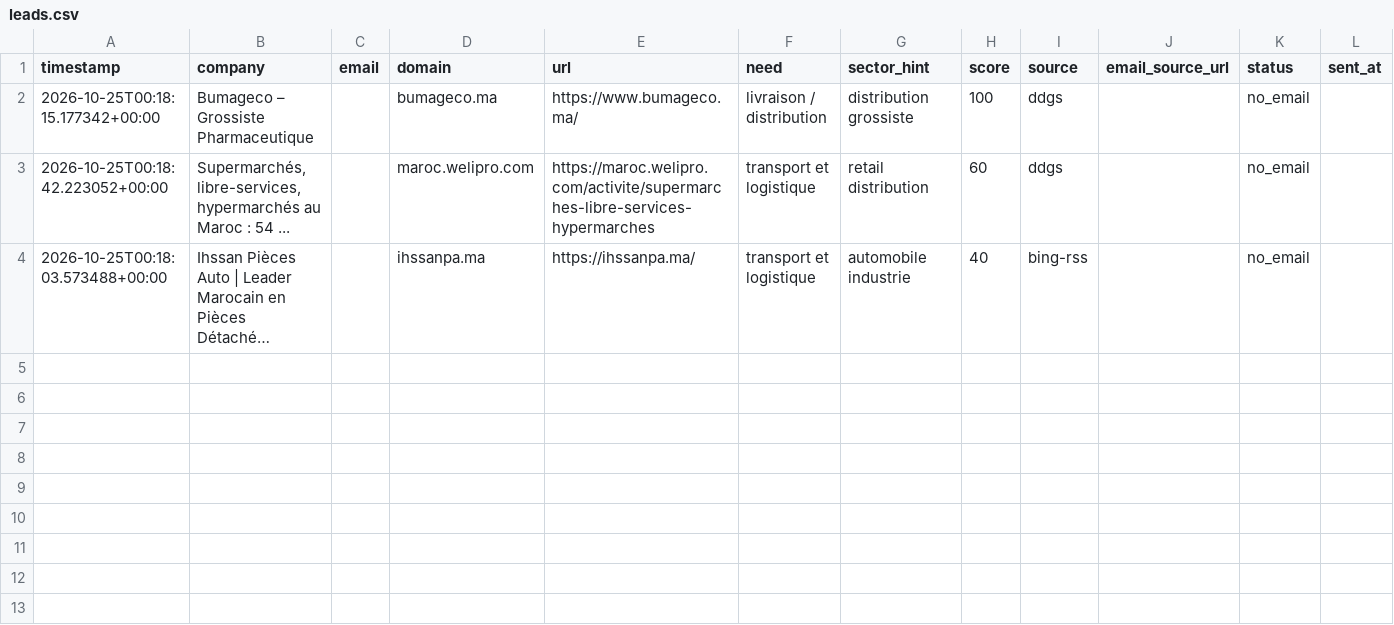
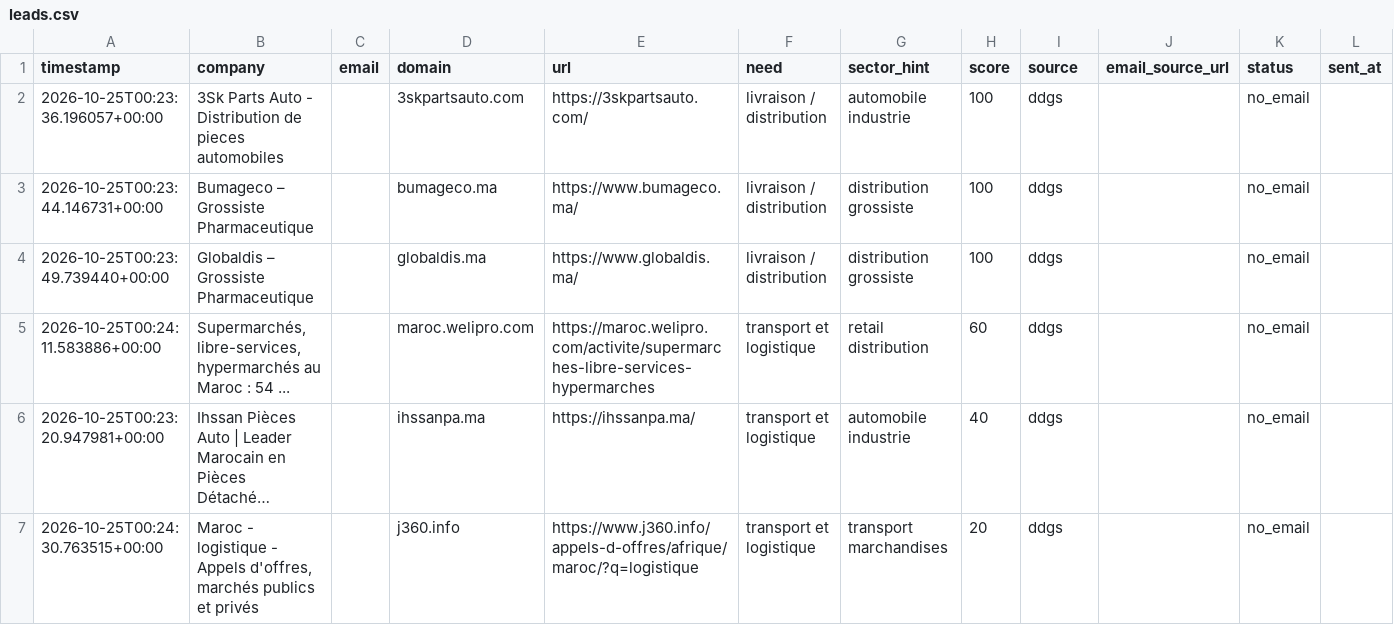
Before and after one commit to OMAR3689/OMAR3689, a CSV file: transport-lead-agent/data/leads.csv, drawn as a sheet; only a part is shown; long unchanged cells end in …; addresses are those after the commit; rows hold the shown columns only; the diff names each change by its address in the sheet, - before the commit and + after, or states it on an @@ line.

```diff
--- a/transport-lead-agent/data/leads.csv
+++ b/transport-lead-agent/data/leads.csv
+row 2: 2026-10-25T00:23:36.196057+00:00 | 3Sk Parts Auto - Distribution de pieces automobiles |  | 3skpartsauto.com | https://3skpartsauto.com/ | livraison / distribution | automobile industrie | 100 | ddgs |  | no_email
-A3 (timestamp): 2026-10-25T00:18:15.177342+00:00
+A3 (timestamp): 2026-10-25T00:23:44.146731+00:00
+row 4: 2026-10-25T00:23:49.739440+00:00 | Globaldis – Grossiste Pharmaceutique |  | globaldis.ma | https://www.globaldis.ma/ | livraison / distribution | distribution grossiste | 100 | ddgs |  | no_email
-A5 (timestamp): 2026-10-25T00:18:42.223052+00:00
+A5 (timestamp): 2026-10-25T00:24:11.583886+00:00
-A6 (timestamp): 2026-10-25T00:18:03.573488+00:00
+A6 (timestamp): 2026-10-25T00:23:20.947981+00:00
-I6 (source): bing-rss
+I6 (source): ddgs
+row 7: 2026-10-25T00:24:30.763515+00:00 | Maroc - logistique - Appels d'offres, marchés publics et privés |  | j360.info | https://www.j360.info/appels-d-offres/afrique/maroc/?q=logistique | transport et logistique | transport marchandises | 20 | ddgs |  | no_email
```
Also changed, not shown: 1 other file.
